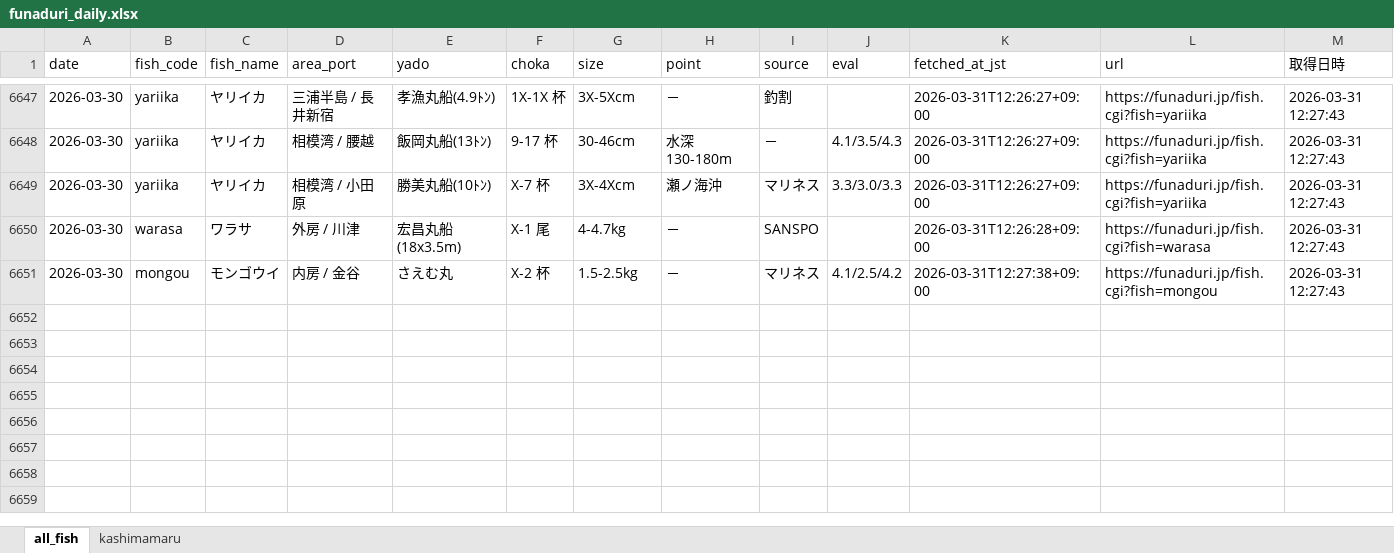
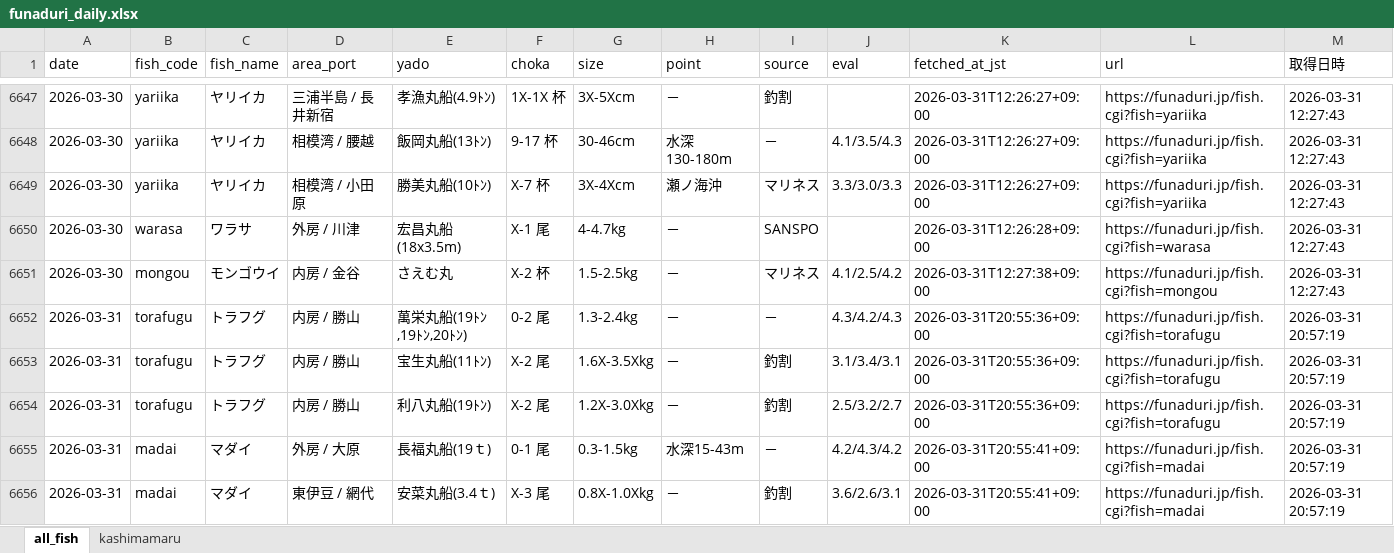
Before and after one commit to haradatakahiro/funaduri-tatiuo-auto, an Excel workbook: data/funaduri_daily.xlsx, sheet all_fish, drawn as a sheet; only a part is shown, gaps mark what is left out; values as stored, in another font and other column widths than the file's, no borders; the diff names each change by its address in the sheet, - before the commit and + after, or states it on an @@ line.

```diff
--- a/data/funaduri_daily.xlsx (sheet all_fish)
+++ b/data/funaduri_daily.xlsx (sheet all_fish)
+row 6652: 2026-03-31 | torafugu | トラフグ | 内房 / 勝山 | 萬栄丸船(19ﾄﾝ,19ﾄﾝ,20ﾄﾝ) | 0-2 尾 | 1.3-2.4kg | － | － | 4.3/4.2/4.3 | 2026-03-31T20:55:36+09:00 | https://funaduri.jp/fish.cgi?fish=torafugu | 2026-03-31 20:57:19
+row 6653: 2026-03-31 | torafugu | トラフグ | 内房 / 勝山 | 宝生丸船(11ﾄﾝ) | X-2 尾 | 1.6X-3.5Xkg | － | 釣割 | 3.1/3.4/3.1 | 2026-03-31T20:55:36+09:00 | https://funaduri.jp/fish.cgi?fish=torafugu | 2026-03-31 20:57:19
+row 6654: 2026-03-31 | torafugu | トラフグ | 内房 / 勝山 | 利八丸船(19ﾄﾝ) | X-2 尾 | 1.2X-3.0Xkg | － | 釣割 | 2.5/3.2/2.7 | 2026-03-31T20:55:36+09:00 | https://funaduri.jp/fish.cgi?fish=torafugu | 2026-03-31 20:57:19
+row 6655: 2026-03-31 | madai | マダイ | 外房 / 大原 | 長福丸船(19ｔ) | 0-1 尾 | 0.3-1.5kg | 水深15-43m | － | 4.2/4.3/4.2 | 2026-03-31T20:55:41+09:00 | https://funaduri.jp/fish.cgi?fish=madai | 2026-03-31 20:57:19
+row 6656: 2026-03-31 | madai | マダイ | 東伊豆 / 網代 | 安菜丸船(3.4ｔ) | X-3 尾 | 0.8X-1.0Xkg | － | 釣割 | 3.6/2.6/3.1 | 2026-03-31T20:55:41+09:00 | https://funaduri.jp/fish.cgi?fish=madai | 2026-03-31 20:57:19
```
Also changed, not shown: sheet kashimamaru.
